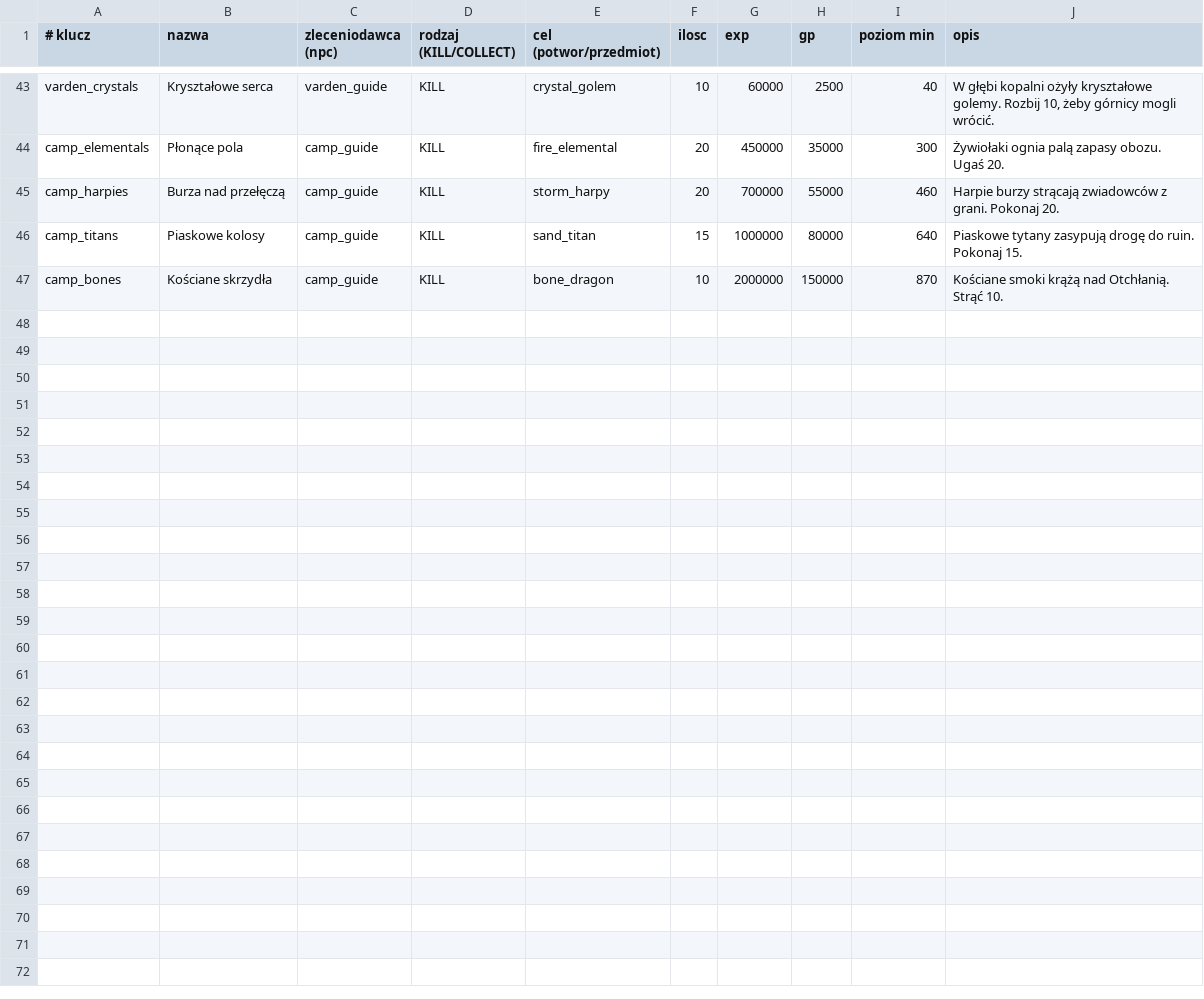
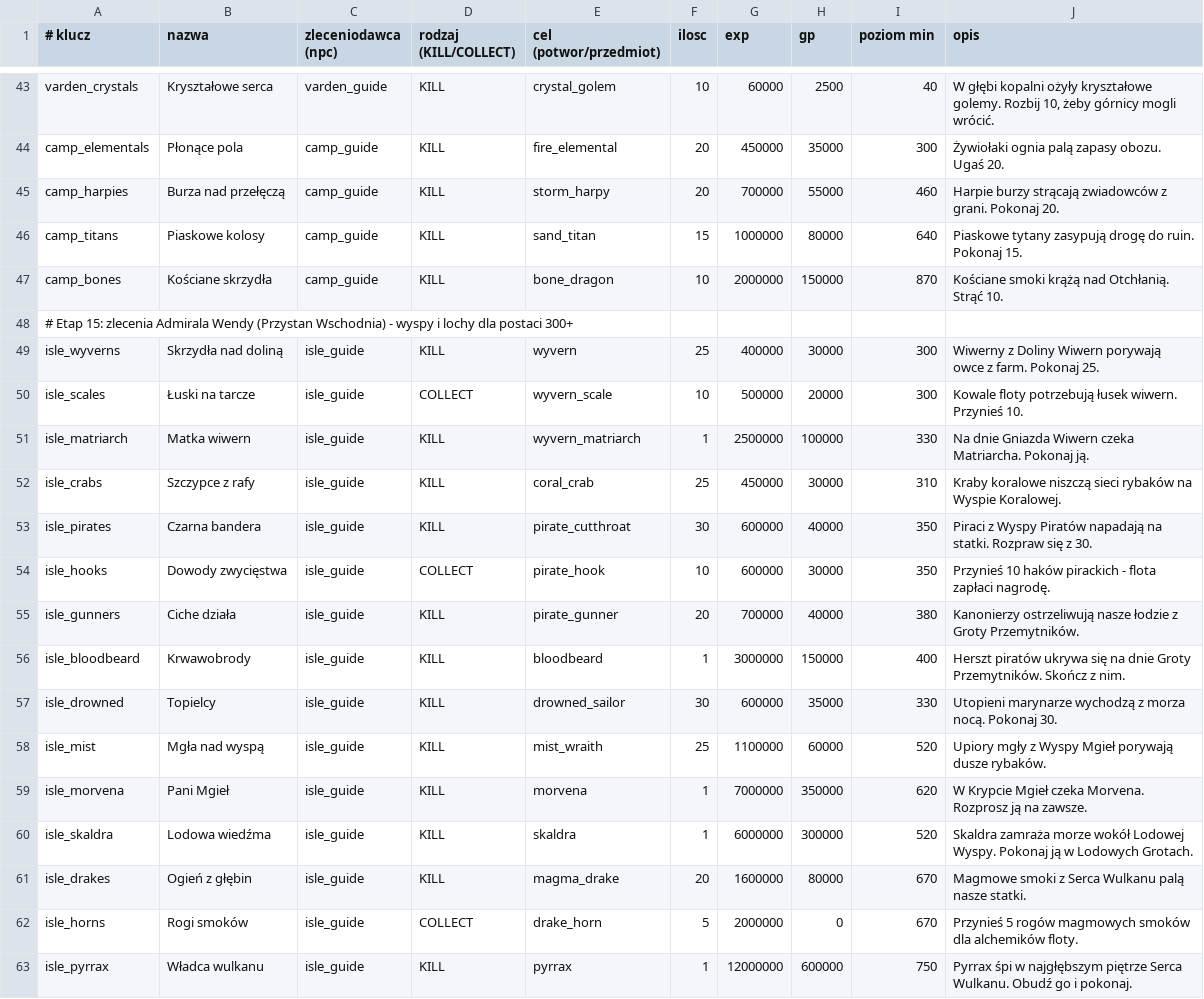
Before and after one commit to fawizja/Pixel, a CSV file: shared/src/main/resources/data/quests.csv, drawn as a sheet; only a part is shown, gaps mark what is left out; the diff names each change by its address in the sheet, - before the commit and + after, or states it on an @@ line.

```diff
--- a/shared/src/main/resources/data/quests.csv
+++ b/shared/src/main/resources/data/quests.csv
+row 48: # Etap 15: zlecenia Admirala Wendy (Przystan Wschodnia) - wyspy i lochy dla postaci 300+
+row 49: isle_wyverns | Skrzydła nad doliną | isle_guide | KILL | wyvern | 25 | 400000 | 30000 | 300 | Wiwerny z Doliny Wiwern porywają owce z farm. Pokonaj 25.
+row 50: isle_scales | Łuski na tarcze | isle_guide | COLLECT | wyvern_scale | 10 | 500000 | 20000 | 300 | Kowale floty potrzebują łusek wiwern. Przynieś 10.
+row 51: isle_matriarch | Matka wiwern | isle_guide | KILL | wyvern_matriarch | 1 | 2500000 | 100000 | 330 | Na dnie Gniazda Wiwern czeka Matriarcha. Pokonaj ją.
+row 52: isle_crabs | Szczypce z rafy | isle_guide | KILL | coral_crab | 25 | 450000 | 30000 | 310 | Kraby koralowe niszczą sieci rybaków na Wyspie Koralowej.
+row 53: isle_pirates | Czarna bandera | isle_guide | KILL | pirate_cutthroat | 30 | 600000 | 40000 | 350 | Piraci z Wyspy Piratów napadają na statki. Rozpraw się z 30.
+row 54: isle_hooks | Dowody zwycięstwa | isle_guide | COLLECT | pirate_hook | 10 | 600000 | 30000 | 350 | Przynieś 10 haków pirackich - flota zapłaci nagrodę.
+row 55: isle_gunners | Ciche działa | isle_guide | KILL | pirate_gunner | 20 | 700000 | 40000 | 380 | Kanonierzy ostrzeliwują nasze łodzie z Groty Przemytników.
+row 56: isle_bloodbeard | Krwawobrody | isle_guide | KILL | bloodbeard | 1 | 3000000 | 150000 | 400 | Herszt piratów ukrywa się na dnie Groty Przemytników. Skończ z nim.
+row 57: isle_drowned | Topielcy | isle_guide | KILL | drowned_sailor | 30 | 600000 | 35000 | 330 | Utopieni marynarze wychodzą z morza nocą. Pokonaj 30.
+row 58: isle_mist | Mgła nad wyspą | isle_guide | KILL | mist_wraith | 25 | 1100000 | 60000 | 520 | Upiory mgły z Wyspy Mgieł porywają dusze rybaków.
+row 59: isle_morvena | Pani Mgieł | isle_guide | KILL | morvena | 1 | 7000000 | 350000 | 620 | W Krypcie Mgieł czeka Morvena. Rozprosz ją na zawsze.
+row 60: isle_skaldra | Lodowa wiedźma | isle_guide | KILL | skaldra | 1 | 6000000 | 300000 | 520 | Skaldra zamraża morze wokół Lodowej Wyspy. Pokonaj ją w Lodowych Grotach.
+row 61: isle_drakes | Ogień z głębin | isle_guide | KILL | magma_drake | 20 | 1600000 | 80000 | 670 | Magmowe smoki z Serca Wulkanu palą nasze statki.
+row 62: isle_horns | Rogi smoków | isle_guide | COLLECT | drake_horn | 5 | 2000000 | 0 | 670 | Przynieś 5 rogów magmowych smoków dla alchemików floty.
+row 63: isle_pyrrax | Władca wulkanu | isle_guide | KILL | pyrrax | 1 | 12000000 | 600000 | 750 | Pyrrax śpi w najgłębszym piętrze Serca Wulkanu. Obudź go i pokonaj.
```
Also changed, not shown: shared/src/main/resources/data/dialogues.csv, shared/src/main/resources/data/items.csv, 16 other files.
